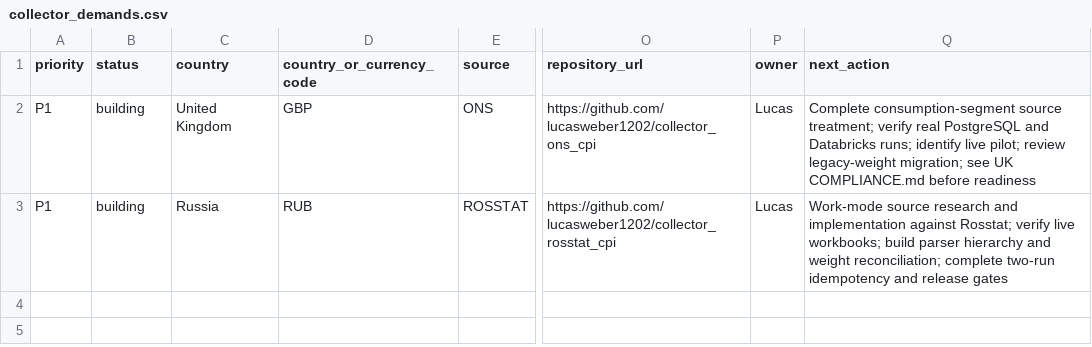
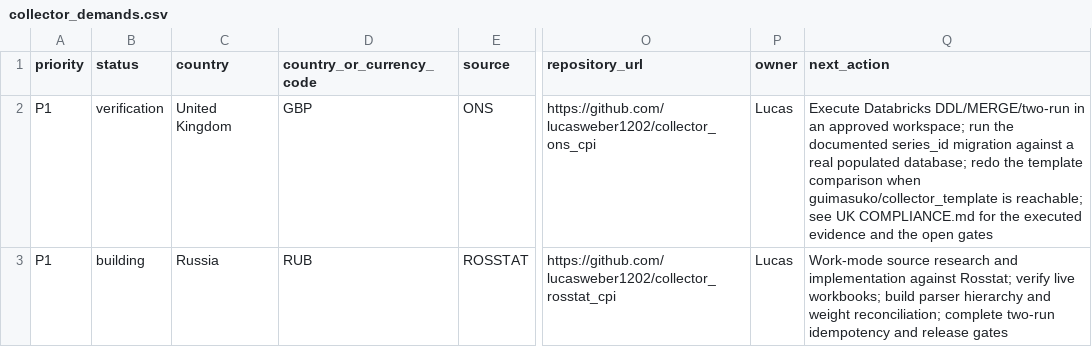
Before and after one commit to lucasweber1202/Coletores, a CSV file: intake/collector_demands.csv, drawn as a sheet; only a part is shown, gaps mark what is left out; the diff names each change by its address in the sheet, - before the commit and + after, or states it on an @@ line.

```diff
--- a/intake/collector_demands.csv
+++ b/intake/collector_demands.csv
-B2 (status): building
+B2 (status): verification
-Q2 (next_action): Complete consumption-segment source treatment; verify real PostgreSQL and Databricks runs; identify live pilot; review legacy-weight migration; see UK COMPLIANCE.md before readiness
+Q2 (next_action): Execute Databricks DDL/MERGE/two-run in an approved workspace; run the documented series_id migration against a real populated database; redo the template comparison when guimasuko/collector_template is reachable; see UK COMPLIANCE.md for the executed evidence and the open gates
```
